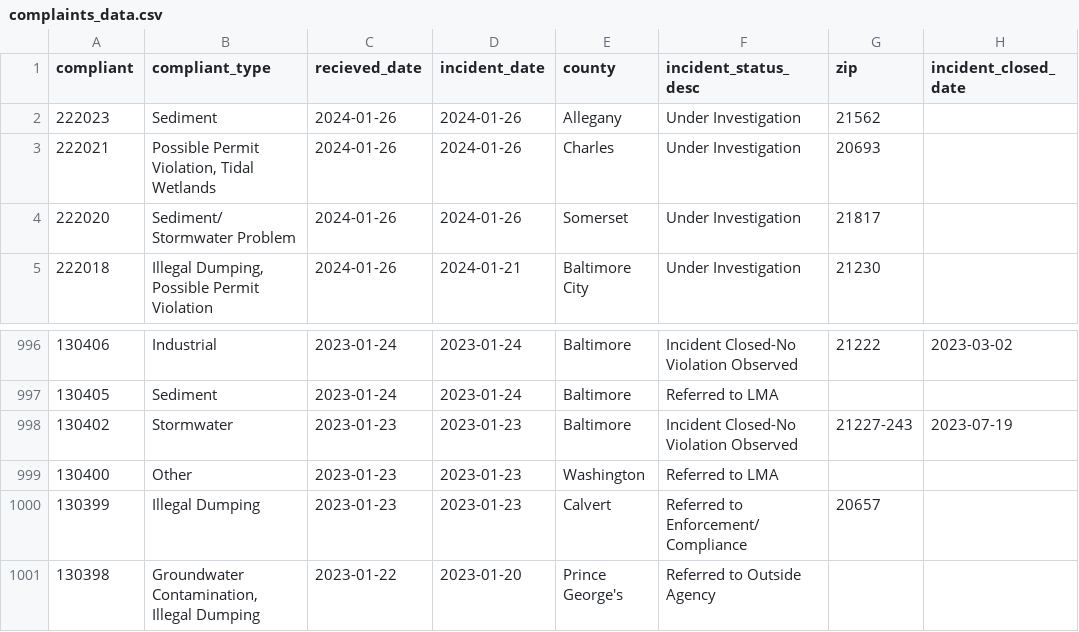
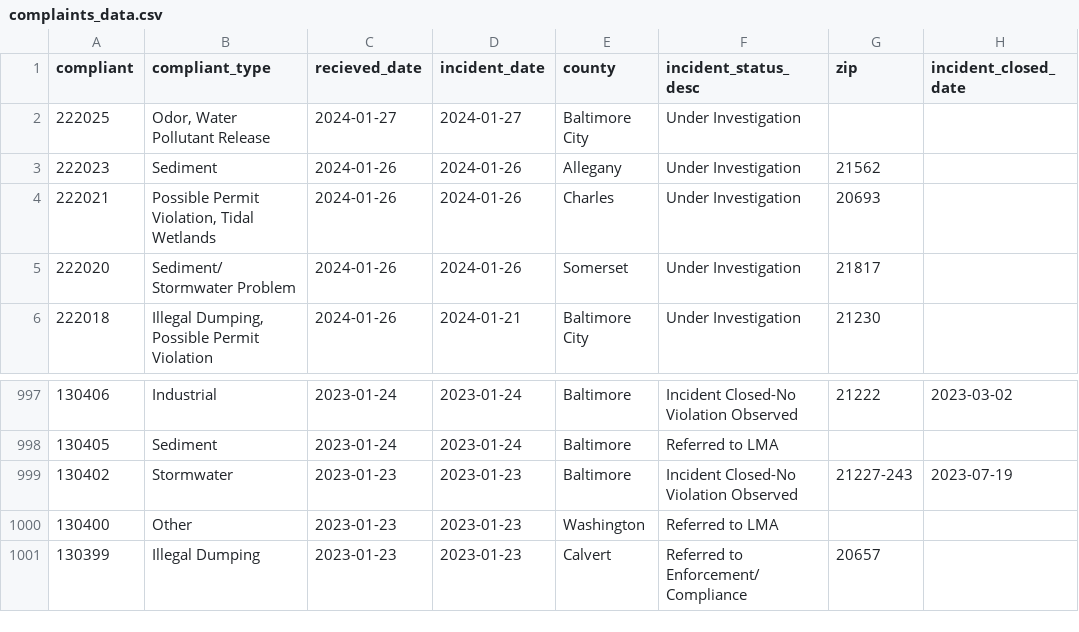
Before and after one commit to amandavhernan/enviro_complaints, a CSV file: complaints_data.csv, drawn as a sheet; only a part is shown, gaps mark what is left out; removed rows and columns are numbered as before the commit, all else as after; the diff names each change by its address in the sheet, - before the commit and + after, or states it on an @@ line.

Commit message:
new complaints found

```diff
--- a/complaints_data.csv
+++ b/complaints_data.csv
+row 2: 222025 | Odor, Water Pollutant Release | 2024-01-27 | 2024-01-27 | Baltimore City | Under Investigation
-row 1001: 130398 | Groundwater Contamination, Illegal Dumping | 2023-01-22 | 2023-01-20 | Prince George's | Referred to Outside Agency
```
Also changed, not shown: 1 other file.
